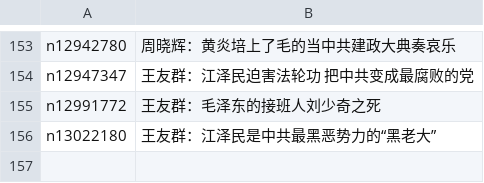
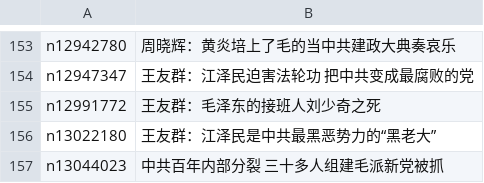
Before and after one commit to easy2view/epoch-special, a CSV file: indexes/nf1176107.csv, drawn as a sheet; only a part is shown, gaps mark what is left out.

```diff
--- a/indexes/nf1176107.csv
+++ b/indexes/nf1176107.csv
@@ -156 +156,2 @@ n12991772,王友群：毛泽东的接班人刘少奇之死
 n13022180,王友群：江泽民是中共最黑恶势力的“黑老大”
+n13044023,中共百年内部分裂 三十多人组建毛派新党被抓
```
Also changed, not shown: indexes/nf1176106.csv, indexes/nf1176114.csv, 37 other files.
